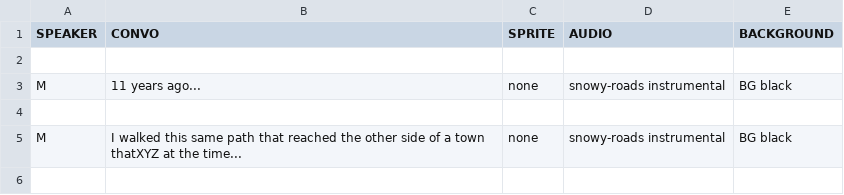
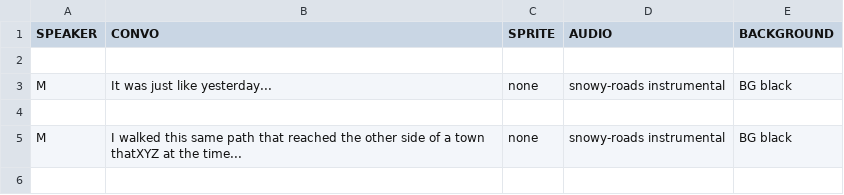
Before and after one commit to eggshelly/ics161FinalProj-Cardinal-Sin, a CSV file: ics161FinalProj/Assets/Resources/CONCLUSION.csv, drawn as a sheet; only a part is shown.

Commit message:
Updated CONCLUSION.csv

```diff
--- a/ics161FinalProj/Assets/Resources/CONCLUSION.csv
+++ b/ics161FinalProj/Assets/Resources/CONCLUSION.csv
@@ -2,3 +2,3 @@ SPEAKER,CONVO,SPRITE,AUDIO,BACKGROUND
 ,,,,
-M,11 years ago...,none,snowy-roads instrumental,BG black
+M,It was just like yesterday...,none,snowy-roads instrumental,BG black
 ,,,,
```
